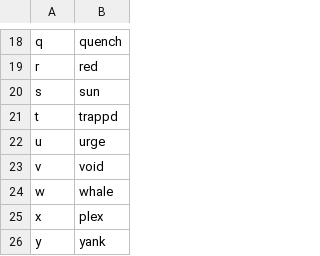
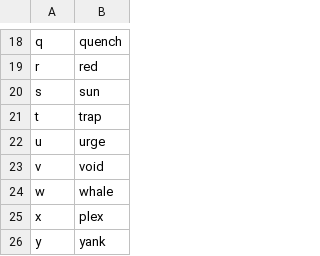
Before and after one commit to Lykos153/nixos, a CSV file: user/modules/talon/talon-settings/alphabet.csv, drawn as a sheet; only a part is shown, gaps mark what is left out.

Commit message:
fix alphabet

```diff
--- a/user/modules/talon/talon-settings/alphabet.csv
+++ b/user/modules/talon/talon-settings/alphabet.csv
@@ -20,3 +20,3 @@ r,red
 s,sun
-t,trappd
+t,trap
 u,urge
```
